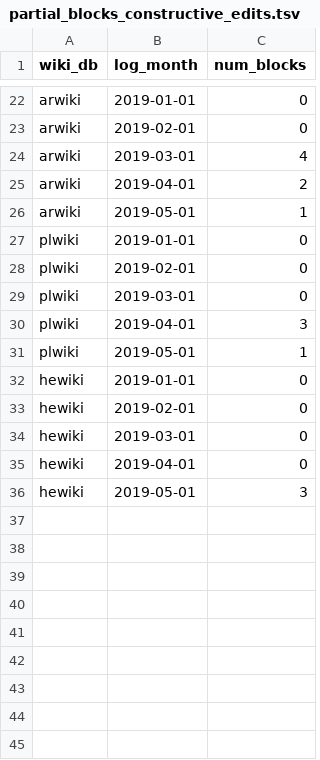
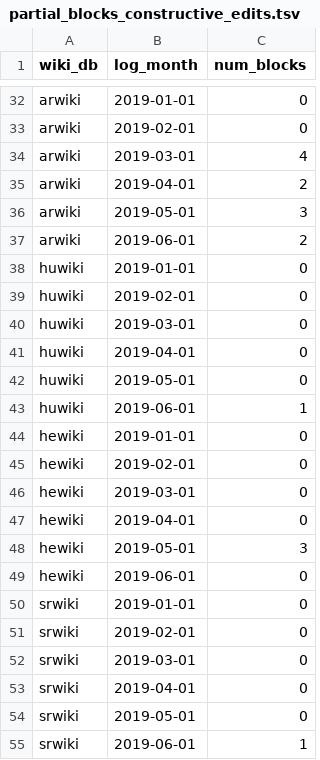
Before and after one commit to nettrom/AHT-block-effectiveness-2018, a TSV file: public_datasets/partial_blocks_constructive_edits.tsv, drawn as a sheet; only a part is shown, gaps mark what is left out; the diff covers the shown part only.

Commit message:
Update graphs and datasets with recent data
Also updates with work-in-progress code for handling blocks getting
altered (e.g. extended, new namespaces/pages, etc).

```diff
--- a/public_datasets/partial_blocks_constructive_edits.tsv
+++ b/public_datasets/partial_blocks_constructive_edits.tsv
@@ -25,8 +35,10 @@ arwiki	2019-03-01	4
 arwiki	2019-04-01	2
-arwiki	2019-05-01	1
-plwiki	2019-01-01	0
-plwiki	2019-02-01	0
-plwiki	2019-03-01	0
-plwiki	2019-04-01	3
-plwiki	2019-05-01	1
+arwiki	2019-05-01	3
+arwiki	2019-06-01	2
+huwiki	2019-01-01	0
+huwiki	2019-02-01	0
+huwiki	2019-03-01	0
+huwiki	2019-04-01	0
+huwiki	2019-05-01	0
+huwiki	2019-06-01	1
 hewiki	2019-01-01	0
@@ -36 +48,8 @@ hewiki	2019-04-01	0
 hewiki	2019-05-01	3
+hewiki	2019-06-01	0
+srwiki	2019-01-01	0
+srwiki	2019-02-01	0
+srwiki	2019-03-01	0
+srwiki	2019-04-01	0
+srwiki	2019-05-01	0
+srwiki	2019-06-01	1
```
Also changed, not shown: 10 added rows and 9 edited cells elsewhere in this file, 42 other files.
